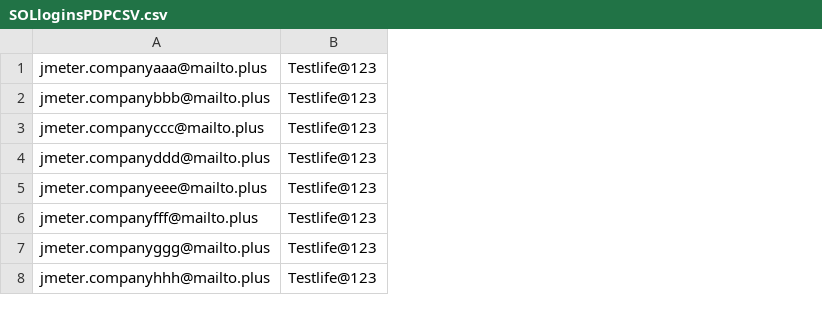
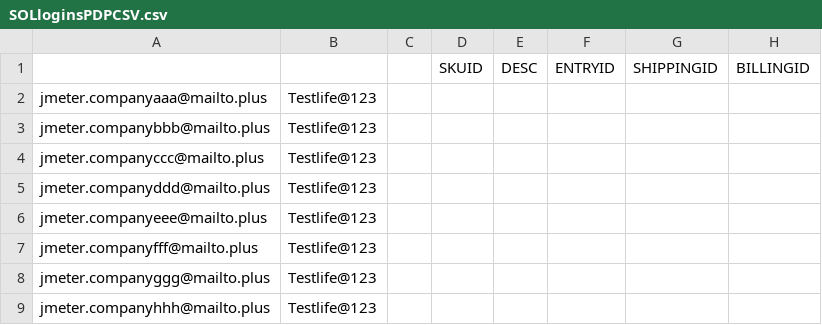
Before and after one commit to naveenvarma16/Jmeter, a CSV file: SOLloginsPDPCSV.csv, drawn as a sheet; only a part is shown; addresses are those after the commit; the diff names each change by its address in the sheet, - before the commit and + after, or states it on an @@ line.

Commit message:
Add files via upload

```diff
--- a/SOLloginsPDPCSV.csv
+++ b/SOLloginsPDPCSV.csv
+column C, empty
+column D, empty
+column E, empty
+column F, empty
+column G, empty
+column H, empty
+row 1:  |  |  | SKUID | DESC | ENTRYID | SHIPPINGID | BILLINGID
```
